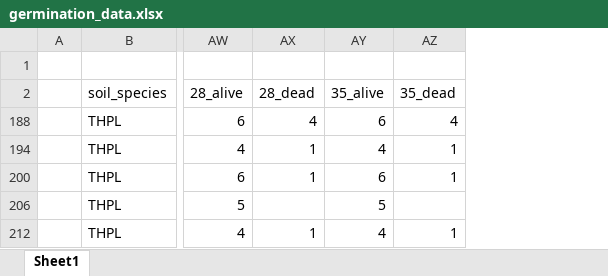
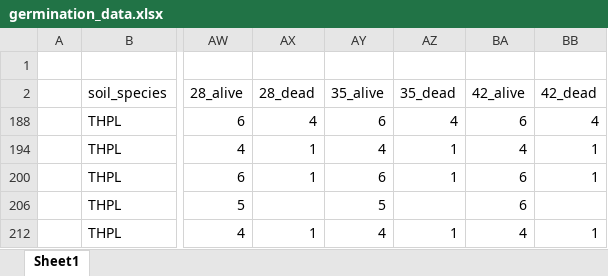
Before and after one commit to lizzieinvancouver/morasoilinoculation, an Excel workbook: data/germination_data.xlsx, sheet Sheet1, drawn as a sheet; only a part is shown, gaps mark what is left out; values as stored, in another font and other column widths than the file's, no borders; table styles not drawn; the diff names each change by its address in the sheet, - before the commit and + after, or states it on an @@ line.

Commit message:
Updated germination data

```diff
--- a/data/germination_data.xlsx (sheet Sheet1)
+++ b/data/germination_data.xlsx (sheet Sheet1)
+column BA (42_alive), rows 188-212: 6 | 4 | 6 | 6 | 4
+column BB (42_dead), rows 188-212: 4 | 1 | 1 |  | 1
```
Also changed, not shown: hidden cells.
